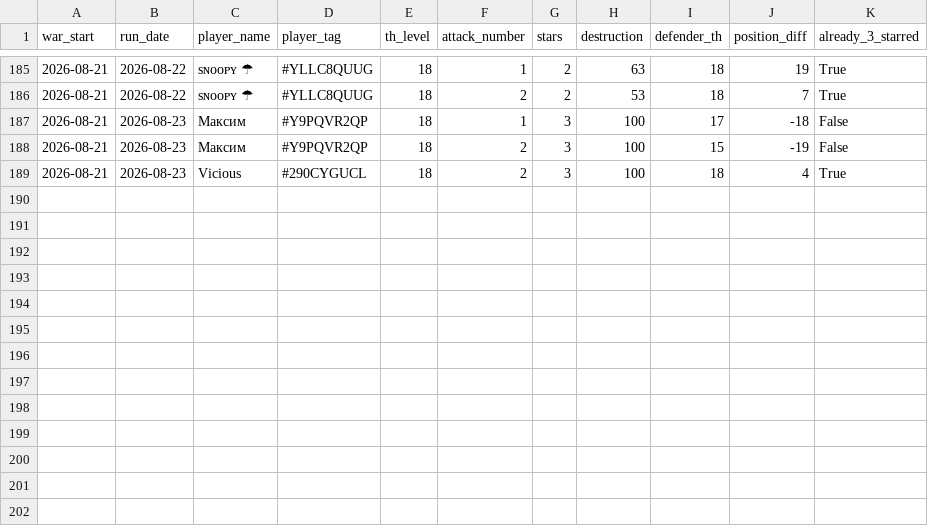
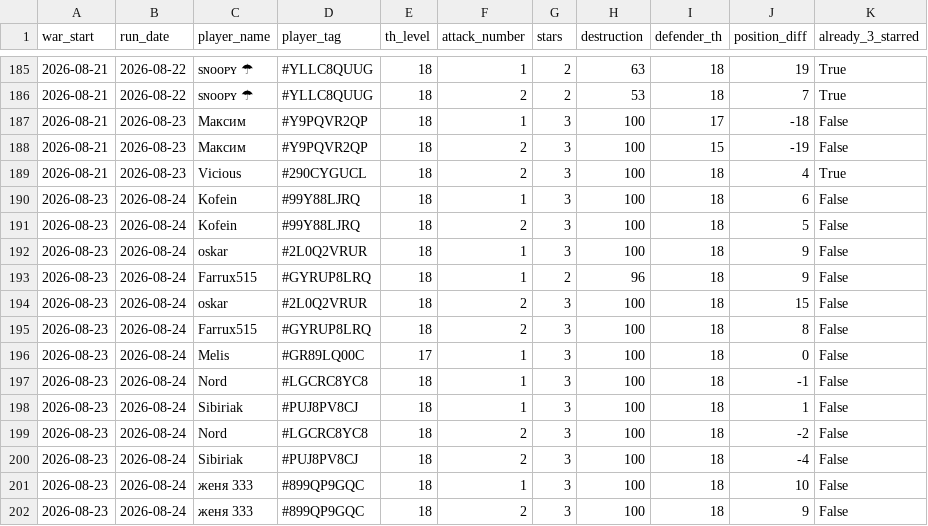
Before and after one commit to irisMoonwhisper/clash-of-clansh-scripts, a CSV file: war_attacks.csv, drawn as a sheet; only a part is shown, gaps mark what is left out.

```diff
--- a/war_attacks.csv
+++ b/war_attacks.csv
@@ -189 +189,14 @@ war_start;run_date;player_name;player_tag;th_level;attack_number;stars;destructi
 2026-08-21;2026-08-23;Vicious;#290CYGUCL;18;2;3;100;18;4;True
+2026-08-23;2026-08-24;Kofein;#99Y88LJRQ;18;1;3;100;18;6;False
+2026-08-23;2026-08-24;Kofein;#99Y88LJRQ;18;2;3;100;18;5;False
+2026-08-23;2026-08-24;oskar;#2L0Q2VRUR;18;1;3;100;18;9;False
+2026-08-23;2026-08-24;Farrux515;#GYRUP8LRQ;18;1;2;96;18;9;False
+2026-08-23;2026-08-24;oskar;#2L0Q2VRUR;18;2;3;100;18;15;False
+2026-08-23;2026-08-24;Farrux515;#GYRUP8LRQ;18;2;3;100;18;8;False
+2026-08-23;2026-08-24;Melis;#GR89LQ00C;17;1;3;100;18;0;False
+2026-08-23;2026-08-24;Nord;#LGCRC8YC8;18;1;3;100;18;-1;False
+2026-08-23;2026-08-24;Sibiriak;#PUJ8PV8CJ;18;1;3;100;18;1;False
+2026-08-23;2026-08-24;Nord;#LGCRC8YC8;18;2;3;100;18;-2;False
+2026-08-23;2026-08-24;Sibiriak;#PUJ8PV8CJ;18;2;3;100;18;-4;False
+2026-08-23;2026-08-24;женя 333;#899QP9GQC;18;1;3;100;18;10;False
+2026-08-23;2026-08-24;женя 333;#899QP9GQC;18;2;3;100;18;9;False
```
Also changed, not shown: war_defenses.csv.
